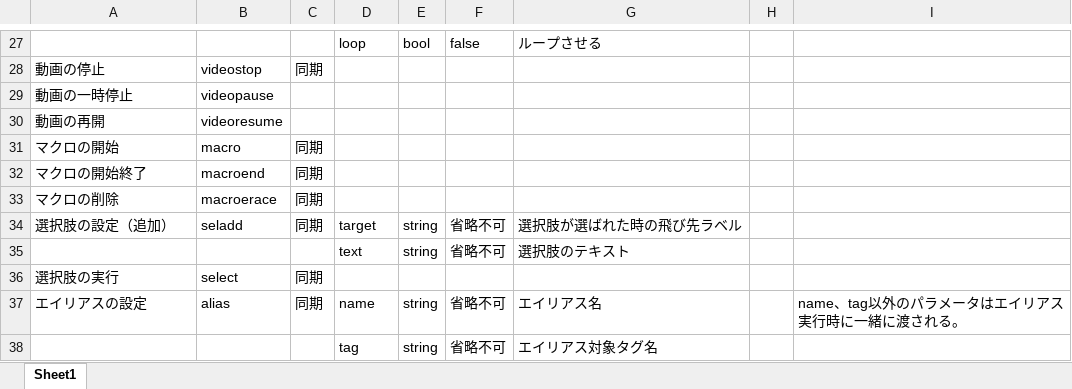
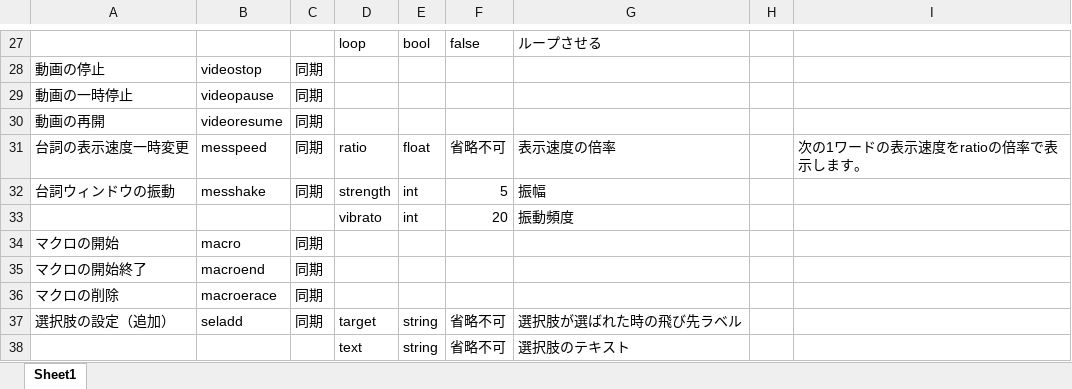
Before and after one commit to May-Watasumi/Trionfi, an Excel workbook: Documents/TagReference.xlsx, sheet Sheet1, drawn as a sheet; only a part is shown, gaps mark what is left out; the shorter side is filled out with more unchanged rows; values as stored, in another font and other column widths than the file's, no borders; the diff names each change by its address in the sheet, - before the commit and + after, or states it on an @@ line.

Commit message:
Update:messhake, messpeed

```diff
--- a/Documents/TagReference.xlsx (sheet Sheet1)
+++ b/Documents/TagReference.xlsx (sheet Sheet1)
-C29:C30: (empty)
+C29:C30: 同期
+row 31: 台詞の表示速度一時変更 | messpeed | 同期 | ratio | float | 省略不可 | 表示速度の倍率 |  | 次の1ワードの表示速度をratioの倍率で表示します。
+row 32: 台詞ウィンドウの振動 | messhake | 同期 | strength | int | 5 | 振幅
+row 33:  |  |  | vibrato | int | 20 | 振動頻度
```
Also changed, not shown: 16 other files.
